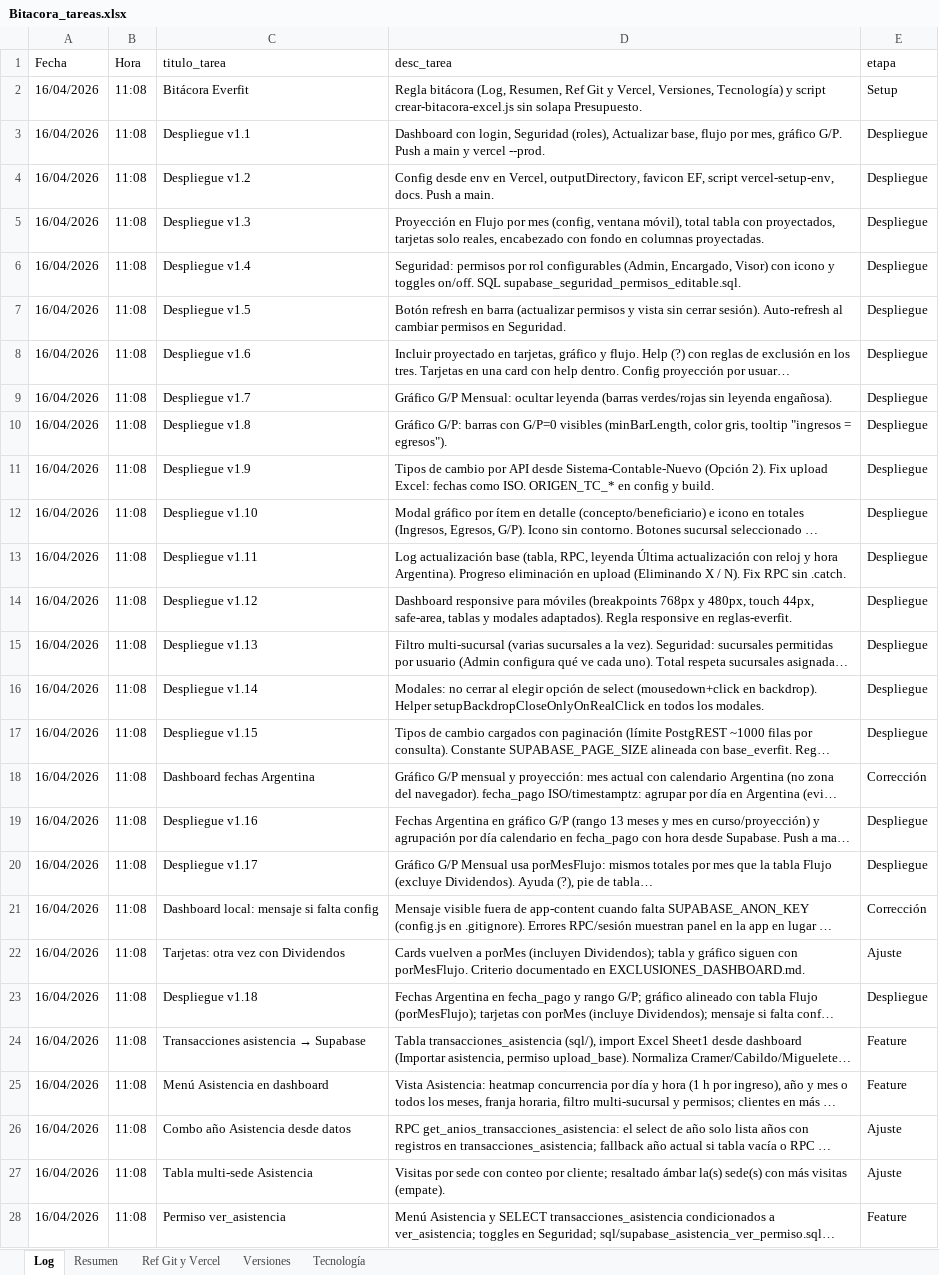
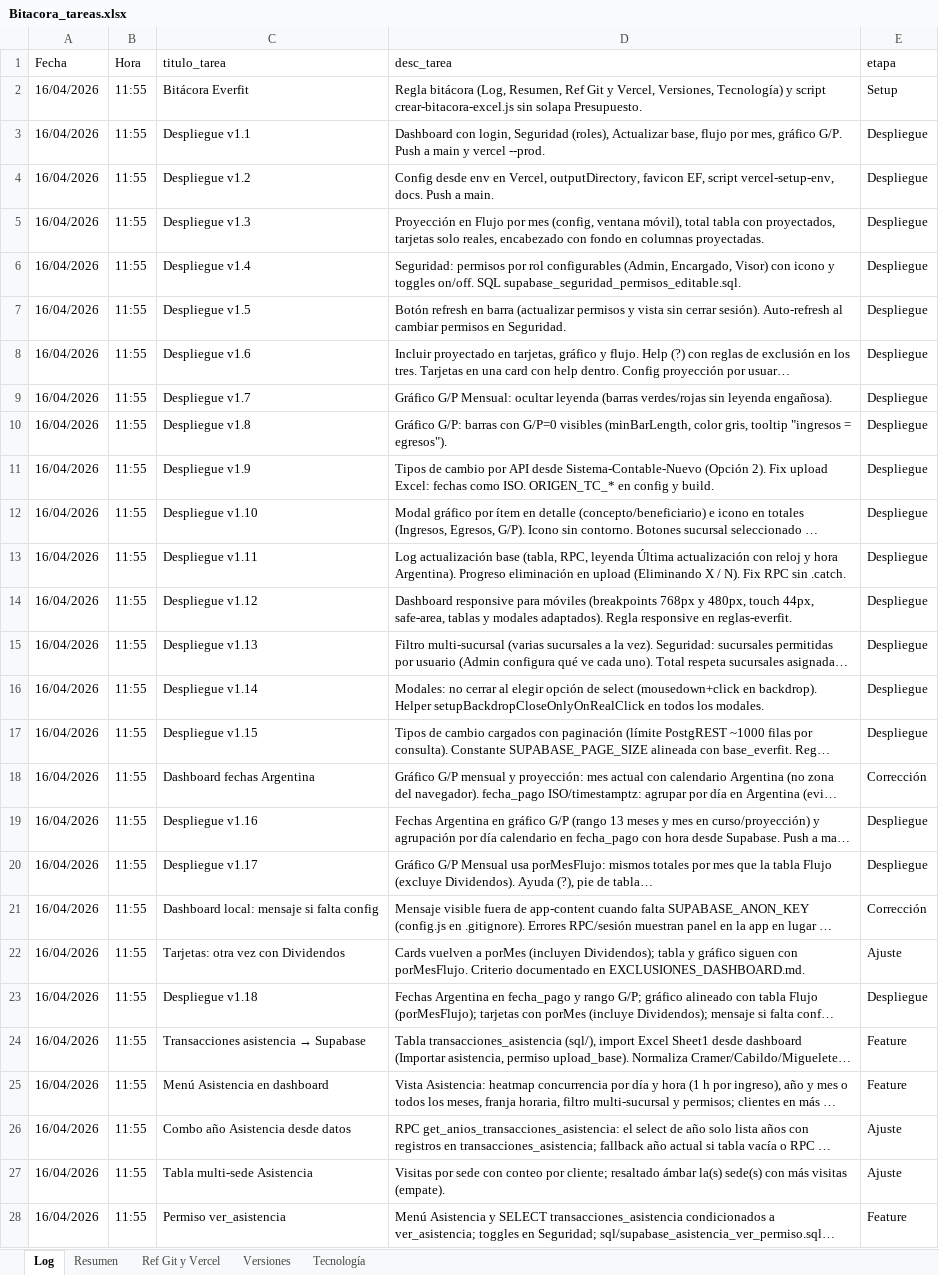
Before and after one commit to lucasbustosmartin-coder/Everfit, an Excel workbook: Bitacora_tareas.xlsx, sheet Log, drawn as a sheet; only a part is shown; long unchanged cells end in …; values as stored, in another font and other column widths than the file's, no borders; the diff covers the shown part only; the diff names each change by its address in the sheet, - before the commit and + after, or states it on an @@ line.

```diff
--- a/Bitacora_tareas.xlsx (sheet Log)
+++ b/Bitacora_tareas.xlsx (sheet Log)
-B2:B28 (Hora): 11:08
+B2:B28 (Hora): 11:55
```
Also changed, not shown: 2 added rows and 1 edited cell elsewhere in this sheet, sheet Versiones, sheet Resumen, 2 other files.
